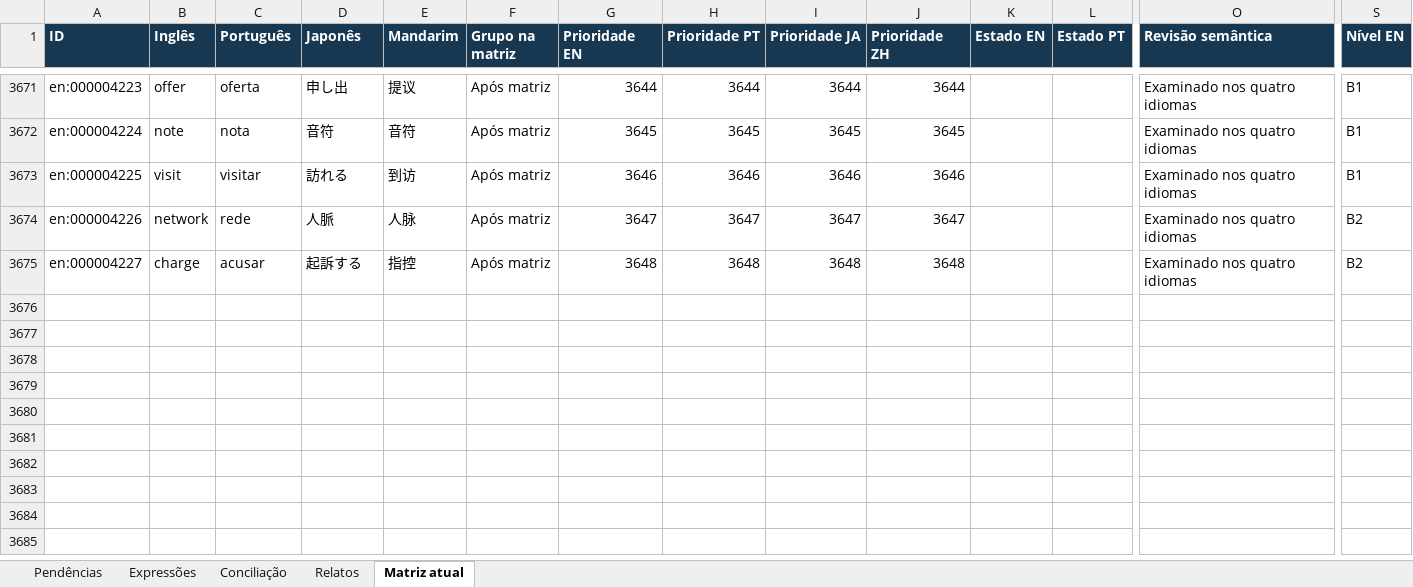
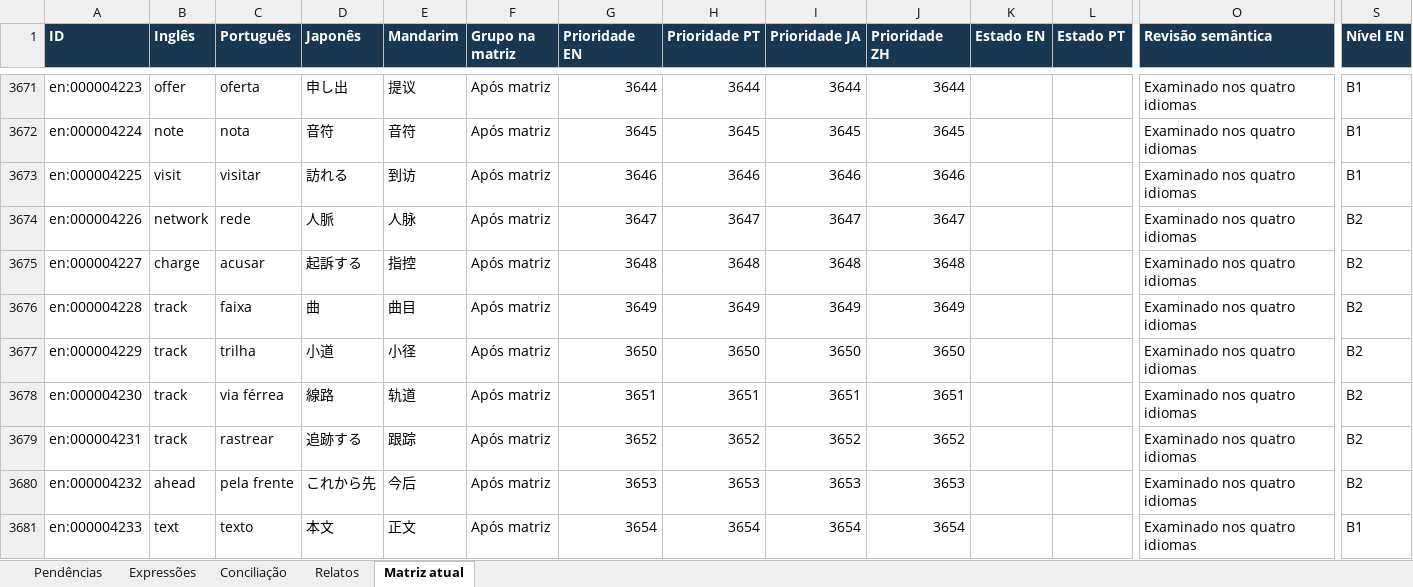
Before and after one commit to arquitetoishida-max/IM-LIBRARIES, an Excel workbook: novrev/NOVREV_pendencias.xlsx, sheet Matriz atual, drawn as a sheet; only a part is shown, gaps mark what is left out; values as stored, in another font and other column widths than the file's, no borders; table styles not drawn; rows hold the shown columns only; the diff covers the shown part only; the diff names each change by its address in the sheet, - before the commit and + after, or states it on an @@ line.

Commit message:
NOVREV: revisar posições 731–770 e distinguir sentidos de track [skip ci]

```diff
--- a/novrev/NOVREV_pendencias.xlsx (sheet Matriz atual)
+++ b/novrev/NOVREV_pendencias.xlsx (sheet Matriz atual)
+row 3676: en:000004228 | track | faixa | 曲 | 曲目 | Após matriz | 3649 | 3649 | 3649 | 3649 |  |  | Examinado nos quatro idiomas | B2
+row 3677: en:000004229 | track | trilha | 小道 | 小径 | Após matriz | 3650 | 3650 | 3650 | 3650 |  |  | Examinado nos quatro idiomas | B2
+row 3678: en:000004230 | track | via férrea | 線路 | 轨道 | Após matriz | 3651 | 3651 | 3651 | 3651 |  |  | Examinado nos quatro idiomas | B2
+row 3679: en:000004231 | track | rastrear | 追跡する | 跟踪 | Após matriz | 3652 | 3652 | 3652 | 3652 |  |  | Examinado nos quatro idiomas | B2
+row 3680: en:000004232 | ahead | pela frente | これから先 | 今后 | Após matriz | 3653 | 3653 | 3653 | 3653 |  |  | Examinado nos quatro idiomas | B2
+row 3681: en:000004233 | text | texto | 本文 | 正文 | Após matriz | 3654 | 3654 | 3654 | 3654 |  |  | Examinado nos quatro idiomas | B1
```
Also changed, not shown: 6 added rows and 149 edited cells elsewhere in this sheet, 6 other files.
